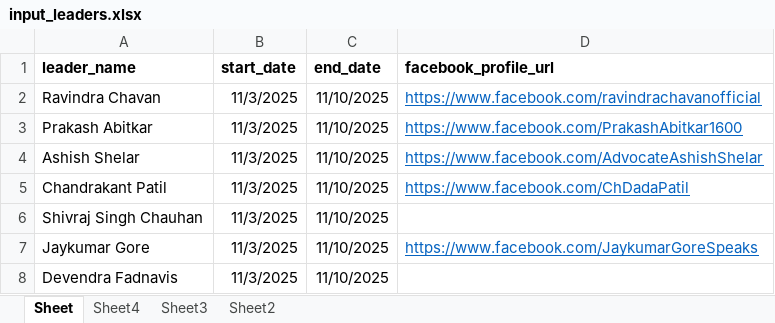
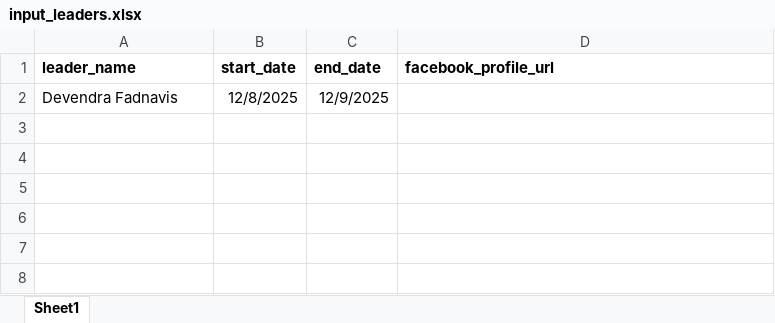
Before and after one commit to TheStrelemaLLP/Media-Monitoring-Pipeline, an Excel workbook: Input/input_leaders.xlsx, sheet Sheet1, drawn as a sheet; values as stored, in another font and other column widths than the file's, no borders; removed rows and columns are numbered as before the commit, all else as after; the diff names each change by its address in the sheet, - before the commit and + after, or states it on an @@ line.

```diff
--- a/Input/input_leaders.xlsx (sheet Sheet1)
+++ b/Input/input_leaders.xlsx (sheet Sheet1)
-sheet tab: Sheet
+sheet tab: Sheet1
-sheet tab: Sheet4
-sheet tab: Sheet3
-sheet tab: Sheet2
-row 2: Ravindra Chavan | 11/3/2025 | 11/10/2025 | https://www.facebook.com/ravindrachavanofficial
-row 3: Prakash Abitkar | 11/3/2025 | 11/10/2025 | https://www.facebook.com/PrakashAbitkar1600
-row 4: Ashish Shelar | 11/3/2025 | 11/10/2025 | https://www.facebook.com/AdvocateAshishShelar
-row 5: Chandrakant Patil | 11/3/2025 | 11/10/2025 | https://www.facebook.com/ChDadaPatil
-row 6: Shivraj Singh Chauhan | 11/3/2025 | 11/10/2025
-row 7: Jaykumar Gore | 11/3/2025 | 11/10/2025 | https://www.facebook.com/JaykumarGoreSpeaks
-B2 (start_date): 11/3/2025
+B2 (start_date): 12/8/2025
-C2 (end_date): 11/10/2025
+C2 (end_date): 12/9/2025
```
